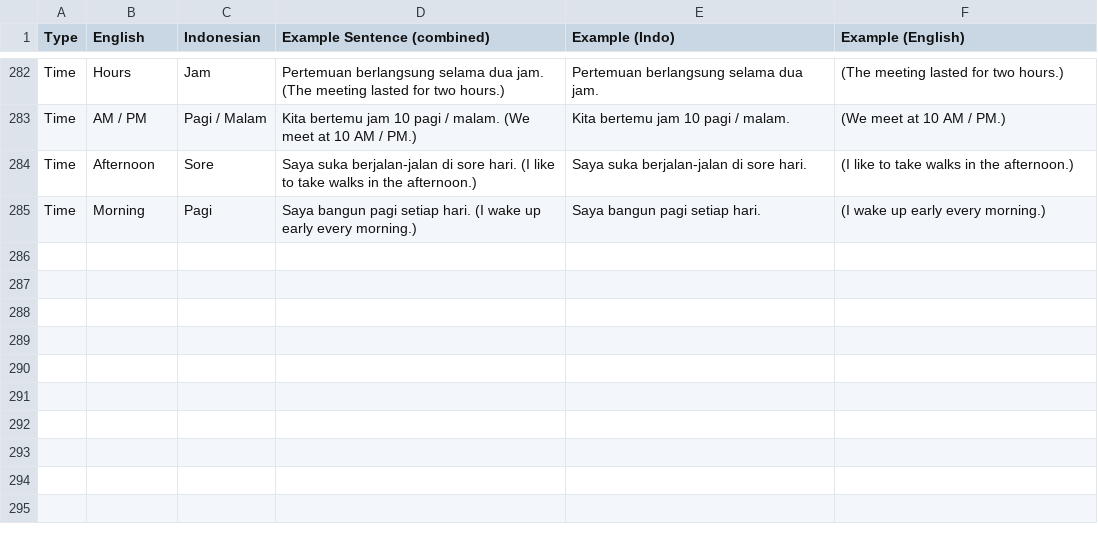
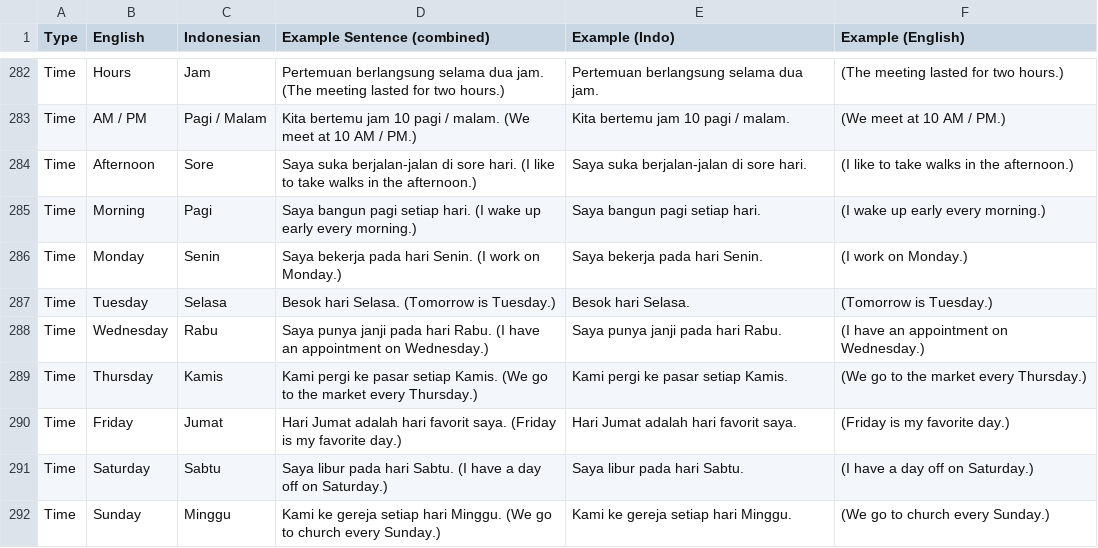
Before and after one commit to LT-aitools/indonesian-flashcards, a CSV file: Indonesian_vocabulary.csv, drawn as a sheet; only a part is shown, gaps mark what is left out.

Commit message:
New words, Hide Reveal
1. Hide reveal btn after Reveal
2. Add new days of week to vocab list

```diff
--- a/Indonesian_vocabulary.csv
+++ b/Indonesian_vocabulary.csv
@@ -285 +285,8 @@ Time,Afternoon,Sore,Saya suka berjalan-jalan di sore hari. (I like to take walks
 Time,Morning,Pagi,Saya bangun pagi setiap hari. (I wake up early every morning.),Saya bangun pagi setiap hari.,(I wake up early every morning.)
+Time,Monday,Senin,Saya bekerja pada hari Senin. (I work on Monday.),Saya bekerja pada hari Senin.,(I work on Monday.)
+Time,Tuesday,Selasa,Besok hari Selasa. (Tomorrow is Tuesday.),Besok hari Selasa.,(Tomorrow is Tuesday.)
+Time,Wednesday,Rabu,Saya punya janji pada hari Rabu. (I have an appointment on Wednesday.),Saya punya janji pada hari Rabu.,(I have an appointment on Wednesday.)
+Time,Thursday,Kamis,Kami pergi ke pasar setiap Kamis. (We go to the market every Thursday.),Kami pergi ke pasar setiap Kamis.,(We go to the market every Thursday.)
+Time,Friday,Jumat,Hari Jumat adalah hari favorit saya. (Friday is my favorite day.),Hari Jumat adalah hari favorit saya.,(Friday is my favorite day.)
+Time,Saturday,Sabtu,Saya libur pada hari Sabtu. (I have a day off on Saturday.),Saya libur pada hari Sabtu.,(I have a day off on Saturday.)
+Time,Sunday,Minggu,Kami ke gereja setiap hari Minggu. (We go to church every Sunday.),Kami ke gereja setiap hari Minggu.,(We go to church every Sunday.)
```
Also changed, not shown: 1 other file.
